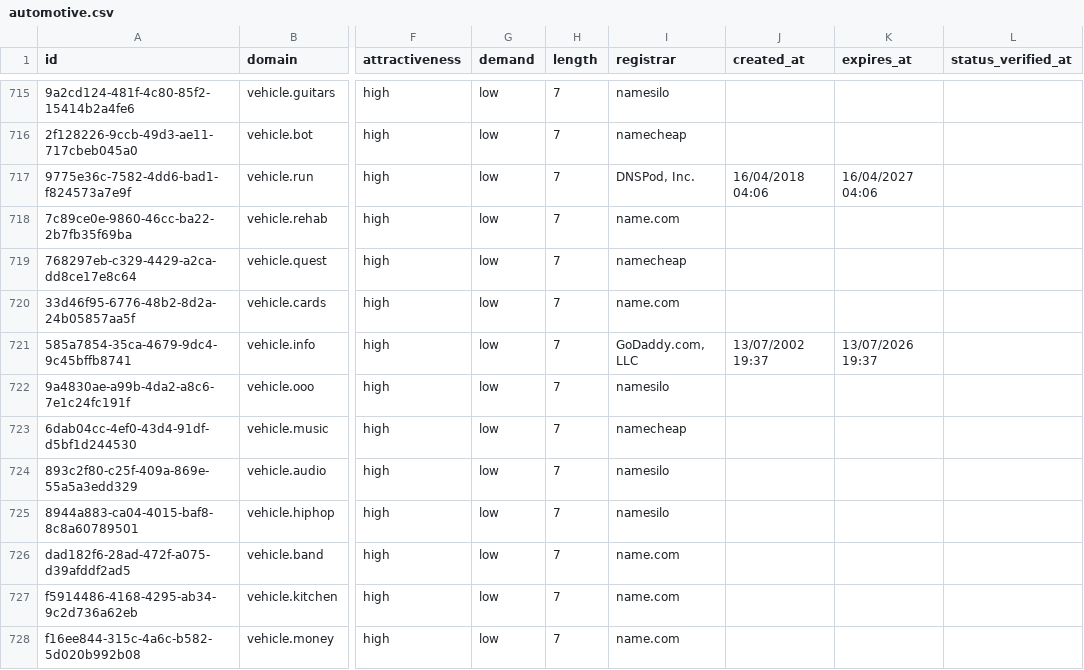
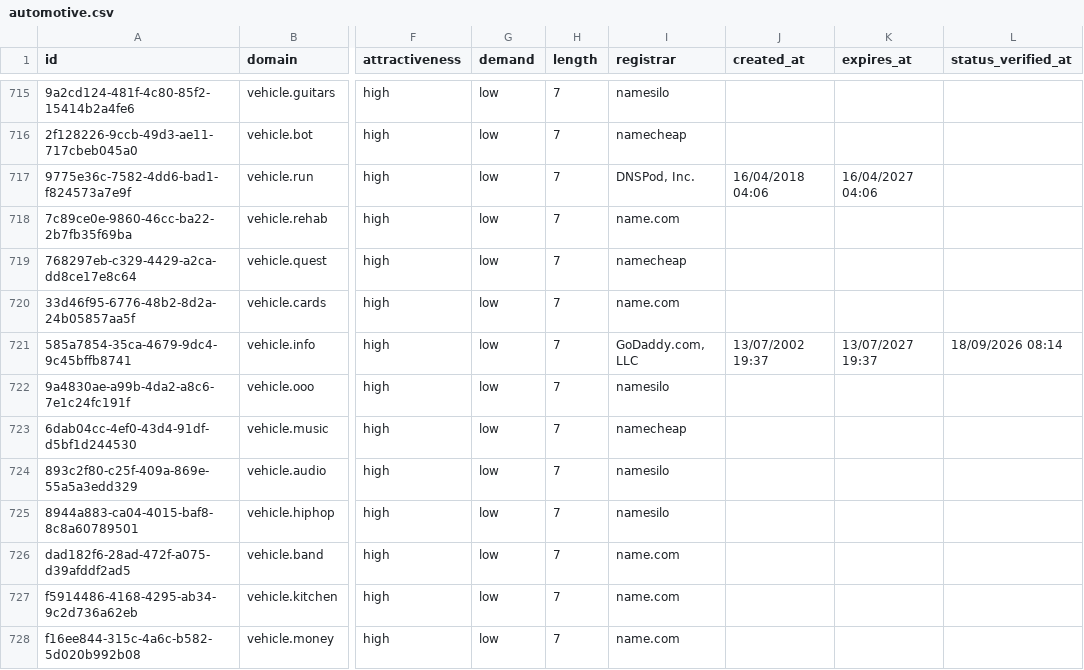
Before and after one commit to UniqueDomains/automotive-oneword-domains, a CSV file: automotive.csv, drawn as a sheet; only a part is shown, gaps mark what is left out; the diff names each change by its address in the sheet, - before the commit and + after, or states it on an @@ line.

Commit message:
Domains update

```diff
--- a/automotive.csv
+++ b/automotive.csv
-K721 (expires_at): 13/07/2026 19:37
+K721 (expires_at): 13/07/2027 19:37
-L721 (status_verified_at): (empty)
+L721 (status_verified_at): 18/09/2026 08:14
```
Also changed, not shown: 3 other files.
